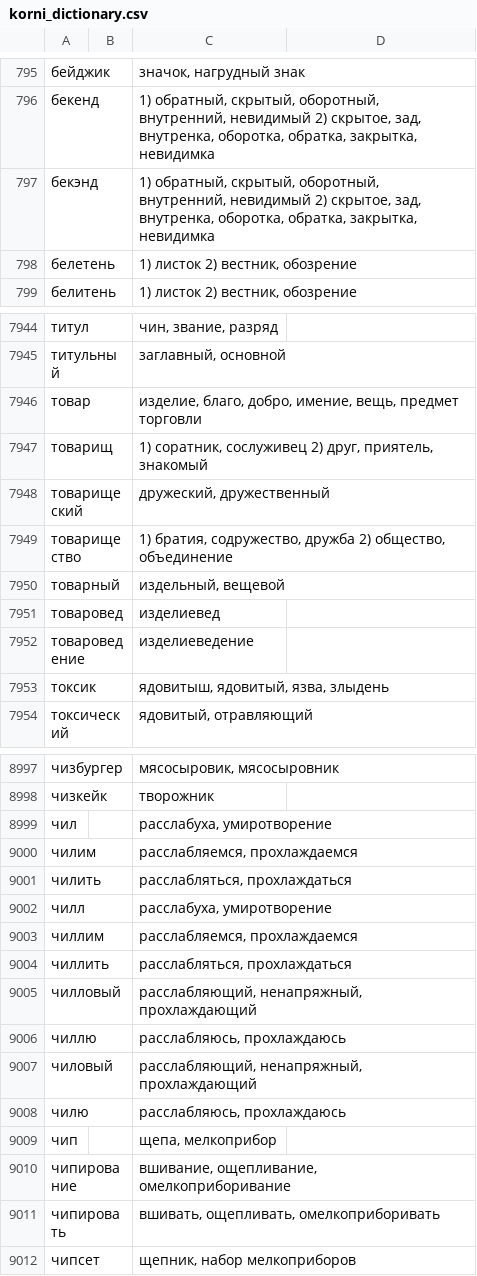
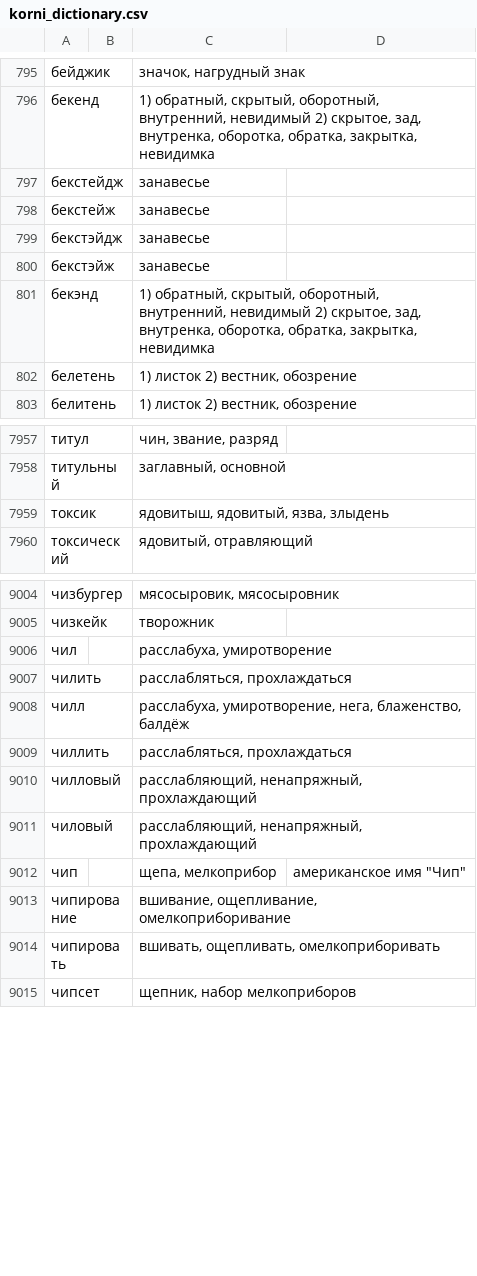
Before and after one commit to griever-gf/korni_russkogo, a CSV file: data/korni_dictionary.csv, drawn as a sheet; only a part is shown, gaps mark what is left out; the diff covers the shown part only.

Commit message:
0.5.1.4 - dict upd

```diff
--- a/data/korni_dictionary.csv
+++ b/data/korni_dictionary.csv
@@ -796,2 +796,6 @@
 бекенд;;1) обратный, скрытый, оборотный, внутренний, невидимый 2) скрытое, зад, внутренка, оборотка, обратка, закрытка, невидимка;
+бекстейдж;;занавесье;
+бекстейж;;занавесье;
+бекстэйдж;;занавесье;
+бекстэйж;;занавесье;
 бекэнд;;1) обратный, скрытый, оборотный, внутренний, невидимый 2) скрытое, зад, внутренка, оборотка, обратка, закрытка, невидимка;
@@ -7945,9 +7958,2 @@
 титульный;;заглавный, основной;
-товар;;изделие, благо, добро, имение, вещь, предмет торговли;
-товарищ;;1) соратник, сослуживец 2) друг, приятель, знакомый;
-товарищеский;;дружеский, дружественный;
-товарищество;;1) братия, содружество, дружба 2) общество, объединение;
-товарный;;издельный, вещевой;
-товаровед;;изделиевед;
-товароведение;;изделиеведение;
 токсик;;ядовитыш, ядовитый, язва, злыдень;
@@ -8999,12 +9006,8 @@
 чил;;расслабуха, умиротворение;
-чилим;;расслабляемся, прохлаждаемся;
 чилить;;расслабляться, прохлаждаться;
-чилл;;расслабуха, умиротворение;
-чиллим;;расслабляемся, прохлаждаемся;
+чилл;;расслабуха, умиротворение, нега, блаженство, балдёж;
 чиллить;;расслабляться, прохлаждаться;
 чилловый;;расслабляющий, ненапряжный, прохлаждающий;
-чиллю;;расслабляюсь, прохлаждаюсь;
 чиловый;;расслабляющий, ненапряжный, прохлаждающий;
-чилю;;расслабляюсь, прохлаждаюсь;
-чип;;щепа, мелкоприбор;
+чип;;щепа, мелкоприбор;"американское имя ""Чип"""
 чипирование;;вшивание, ощепливание, омелкоприборивание;
```
Also changed, not shown: 10 added rows and 85 edited cells elsewhere in this file.
